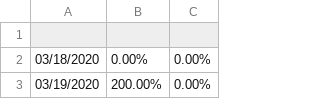
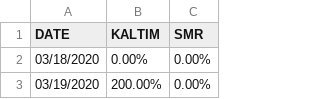
Before and after one commit to medianakbar/covid19kaltim, a CSV file: KALTIM/CORONA_INDONESIA - HEATMAP_KALTIM.csv, drawn as a sheet; only a part is shown; the diff names each change by its address in the sheet, - before the commit and + after, or states it on an @@ line.

Commit message:
29082020

```diff
--- a/KALTIM/CORONA_INDONESIA - HEATMAP_KALTIM.csv
+++ b/KALTIM/CORONA_INDONESIA - HEATMAP_KALTIM.csv
-row 1: (empty)
+row 1: DATE | KALTIM | SMR
```
